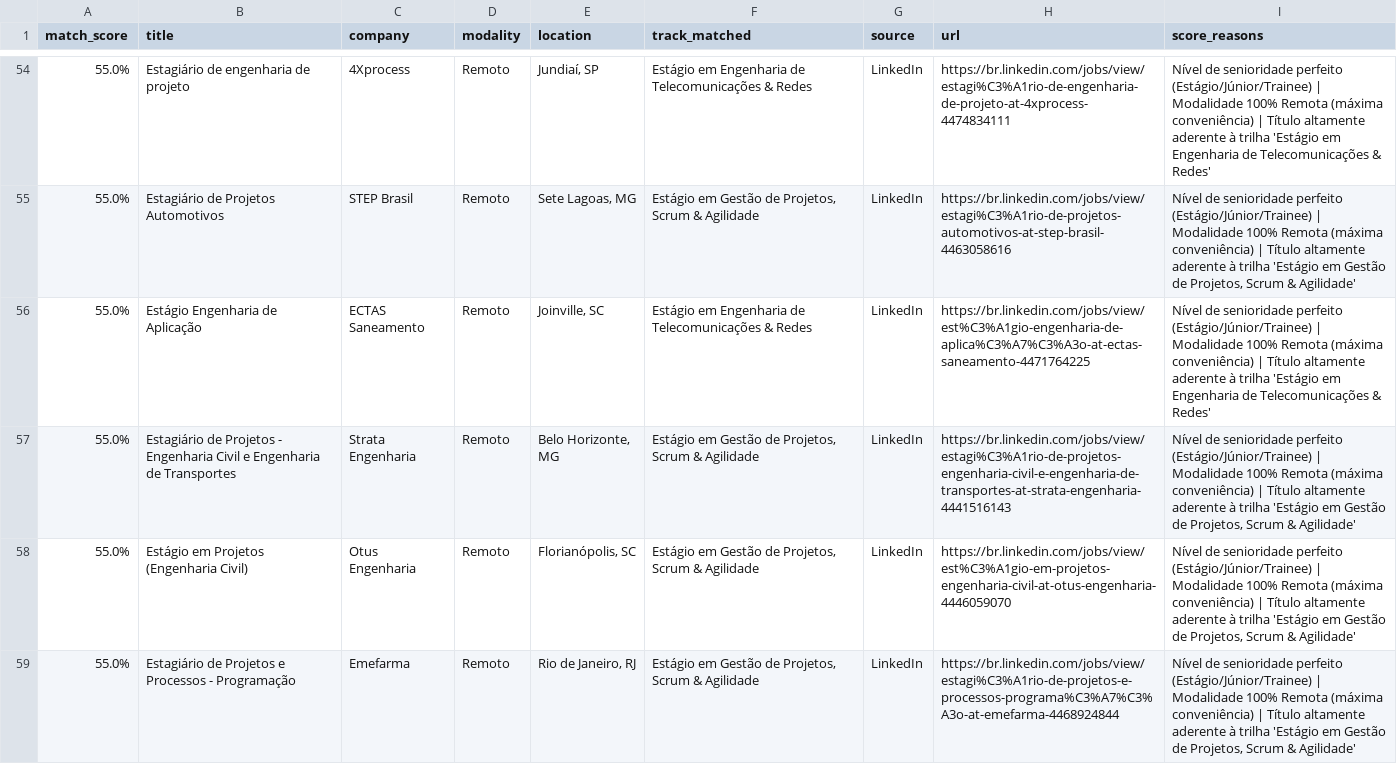
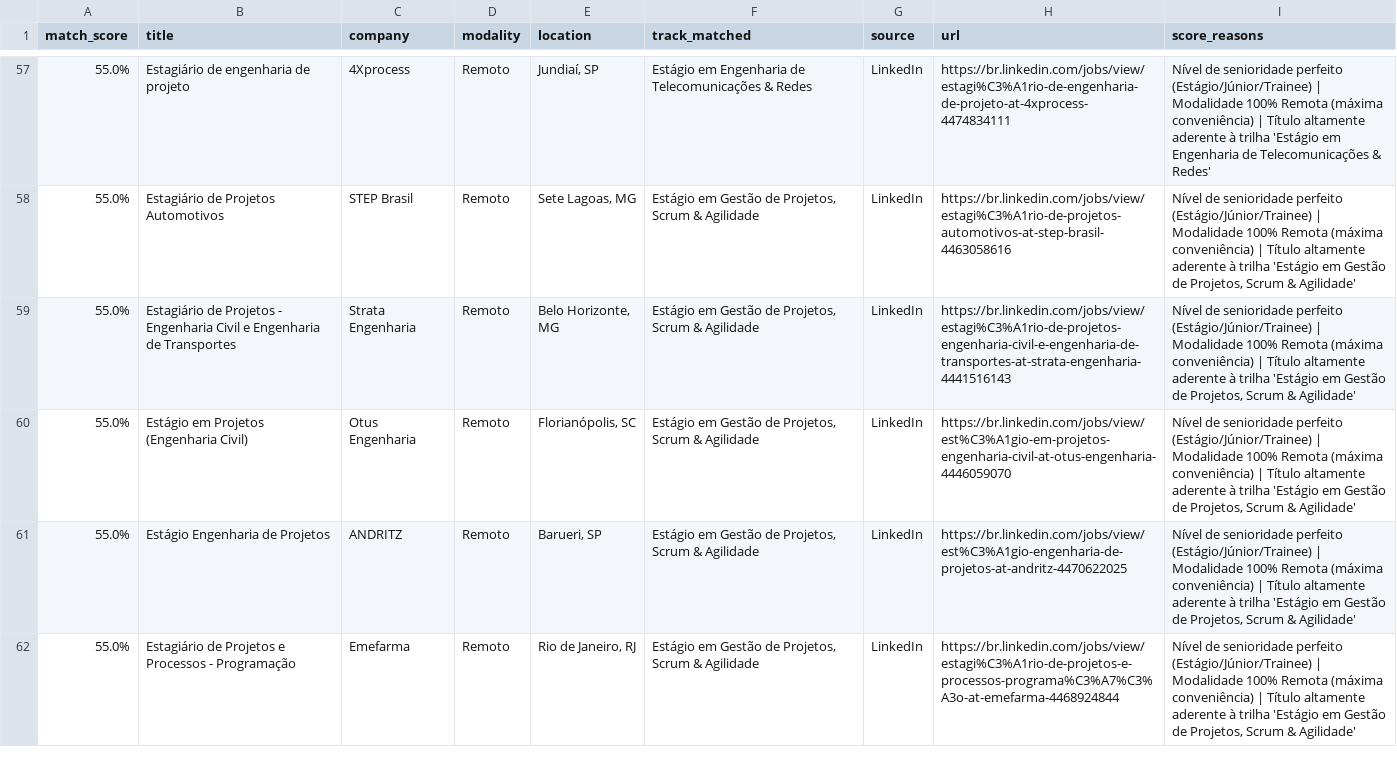
Before and after one commit to Loogan23/LoganJobRadar, a CSV file: output/vagas_compativeis.csv, drawn as a sheet; only a part is shown, gaps mark what is left out; the diff covers the shown part only.

```diff
--- a/output/vagas_compativeis.csv
+++ b/output/vagas_compativeis.csv
@@ -55,5 +58,5 @@
 55.0%,Estagiário de Projetos Automotivos,STEP Brasil,Remoto,"Sete Lagoas, MG","Estágio em Gestão de Projetos, Scrum & Agilidade",LinkedIn,https://br.linkedin.com/jobs/view/estagi%C3%A1rio-de-projetos-automotivos-at-step-brasil-4463058616,"Nível de senioridade perfeito (Estágio/Júnior/Trainee) | Modalidade 100% Remota (máxima conveniência) | Título altamente aderente à trilha 'Estágio em Gestão de Projetos, Scrum & Agilidade'"
-55.0%,Estágio Engenharia de Aplicação,ECTAS Saneamento,Remoto,"Joinville, SC",Estágio em Engenharia de Telecomunicações & Redes,LinkedIn,https://br.linkedin.com/jobs/view/est%C3%A1gio-engenharia-de-aplica%C3%A7%C3%A3o-at-ectas-saneamento-4471764225,Nível de senioridade perfeito (Estágio/Júnior/Trainee) | Modalidade 100% Remota (máxima conveniência) | Título altamente aderente à trilha 'Estágio em Engenharia de Telecomunicações & Redes'
 55.0%,Estagiário de Projetos - Engenharia Civil e Engenharia de Transportes,Strata Engenharia,Remoto,"Belo Horizonte, MG","Estágio em Gestão de Projetos, Scrum & Agilidade",LinkedIn,https://br.linkedin.com/jobs/view/estagi%C3%A1rio-de-projetos-engenharia-civil-e-engenharia-de-transportes-at-strata-engenharia-4441516143,"Nível de senioridade perfeito (Estágio/Júnior/Trainee) | Modalidade 100% Remota (máxima conveniência) | Título altamente aderente à trilha 'Estágio em Gestão de Projetos, Scrum & Agilidade'"
 55.0%,Estágio em Projetos (Engenharia Civil),Otus Engenharia,Remoto,"Florianópolis, SC","Estágio em Gestão de Projetos, Scrum & Agilidade",LinkedIn,https://br.linkedin.com/jobs/view/est%C3%A1gio-em-projetos-engenharia-civil-at-otus-engenharia-4446059070,"Nível de senioridade perfeito (Estágio/Júnior/Trainee) | Modalidade 100% Remota (máxima conveniência) | Título altamente aderente à trilha 'Estágio em Gestão de Projetos, Scrum & Agilidade'"
+55.0%,Estágio Engenharia de Projetos,ANDRITZ,Remoto,"Barueri, SP","Estágio em Gestão de Projetos, Scrum & Agilidade",LinkedIn,https://br.linkedin.com/jobs/view/est%C3%A1gio-engenharia-de-projetos-at-andritz-4470622025,"Nível de senioridade perfeito (Estágio/Júnior/Trainee) | Modalidade 100% Remota (máxima conveniência) | Título altamente aderente à trilha 'Estágio em Gestão de Projetos, Scrum & Agilidade'"
 55.0%,Estagiário de Projetos e Processos - Programação,Emefarma,Remoto,"Rio de Janeiro, RJ","Estágio em Gestão de Projetos, Scrum & Agilidade",LinkedIn,https://br.linkedin.com/jobs/view/estagi%C3%A1rio-de-projetos-e-processos-programa%C3%A7%C3%A3o-at-emefarma-4468924844,"Nível de senioridade perfeito (Estágio/Júnior/Trainee) | Modalidade 100% Remota (máxima conveniência) | Título altamente aderente à trilha 'Estágio em Gestão de Projetos, Scrum & Agilidade'"
```
Also changed, not shown: 7 added rows, 1 removed row, 1 moved row and 7 edited cells elsewhere in this file, 1 other file.
